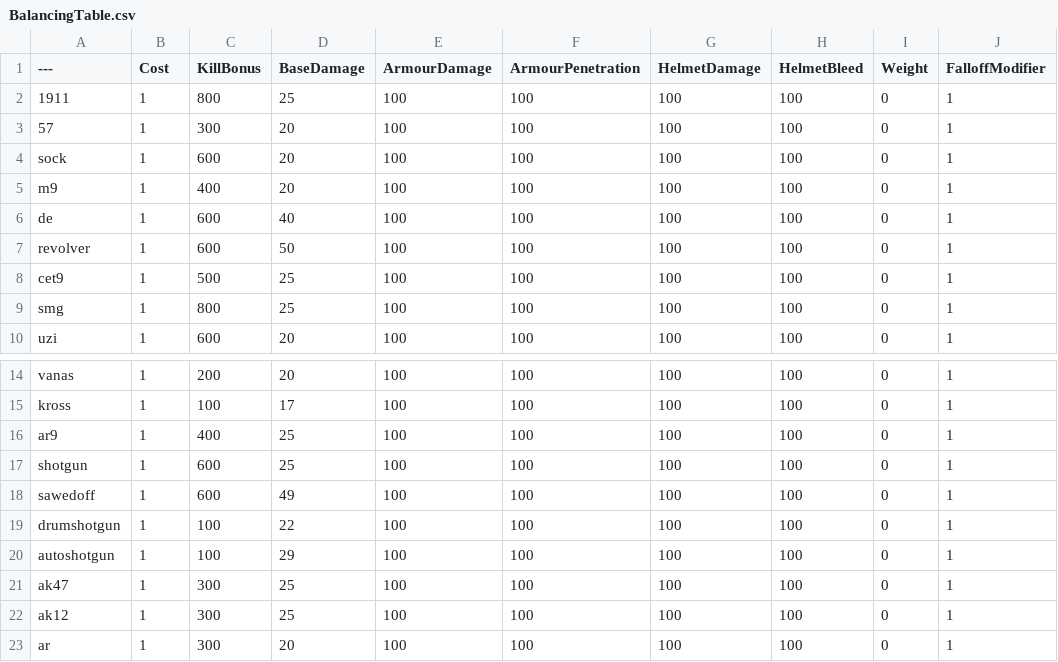
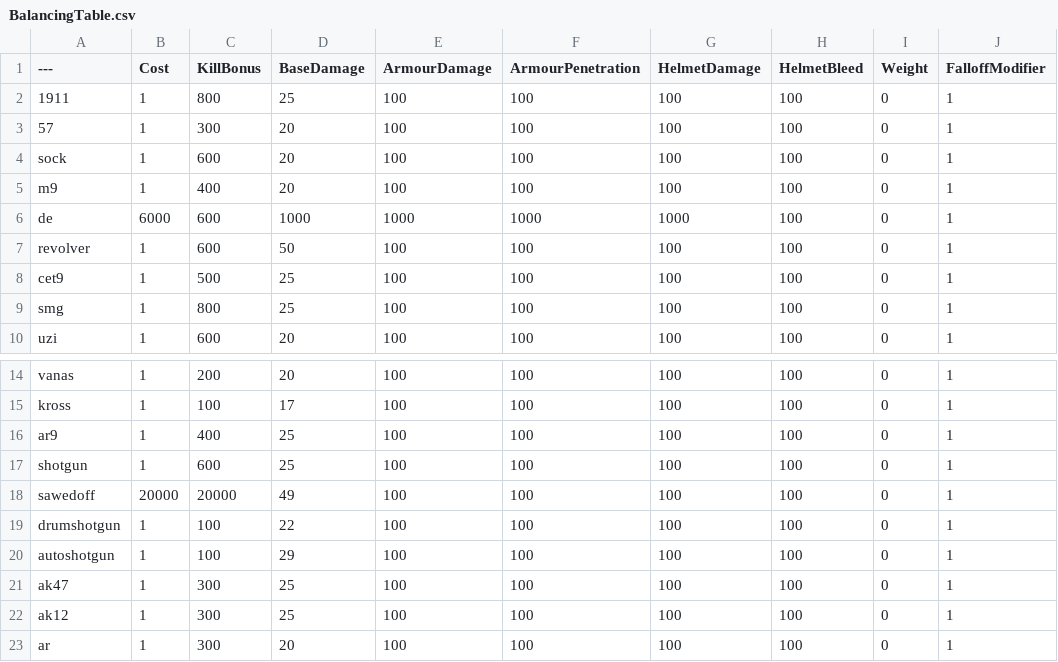
Before and after one commit to Griffy7/BalancingTable, a CSV file: BalancingTable.csv, drawn as a sheet; only a part is shown, gaps mark what is left out; the diff names each change by its address in the sheet, - before the commit and + after, or states it on an @@ line.

Commit message:
Update BalancingTable.csv

```diff
--- a/BalancingTable.csv
+++ b/BalancingTable.csv
-B6 (Cost): 1
+B6 (Cost): 6000
-D6 (BaseDamage): 40
+D6 (BaseDamage): 1000
-E6 (ArmourDamage): 100
+E6 (ArmourDamage): 1000
-F6 (ArmourPenetration): 100
+F6 (ArmourPenetration): 1000
-G6 (HelmetDamage): 100
+G6 (HelmetDamage): 1000
-B18 (Cost): 1
+B18 (Cost): 20000
-C18 (KillBonus): 600
+C18 (KillBonus): 20000
```
